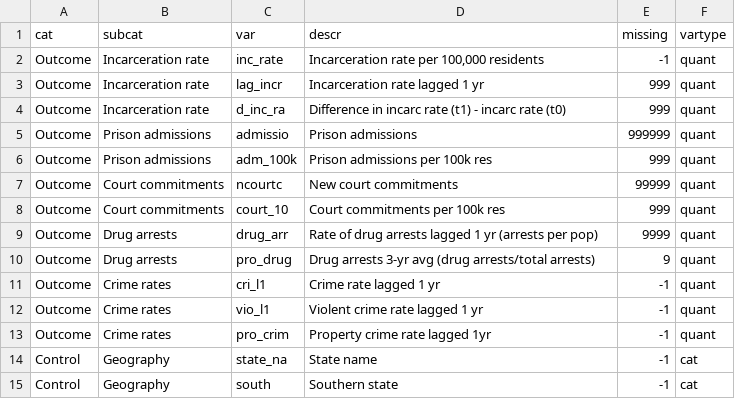
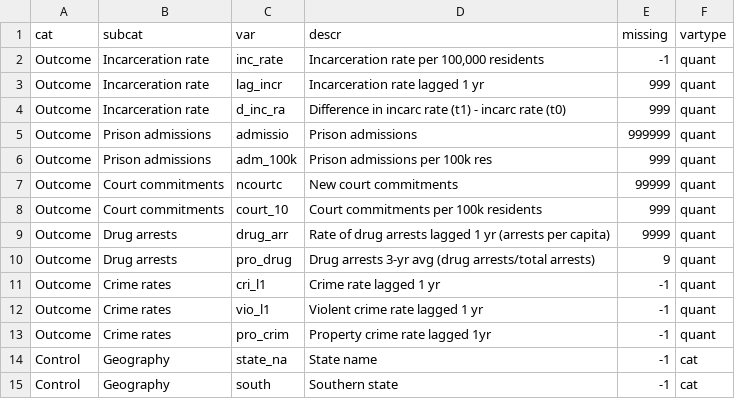
Before and after one commit to mmippolito/cuny_data608_final_project, a TSV file: data/vars.tsv, drawn as a sheet; only a part is shown.

```diff
--- a/data/vars.tsv
+++ b/data/vars.tsv
@@ -7,4 +7,4 @@ Outcome	Prison admissions	adm_100k	Prison admissions per 100k res	999	quant
 Outcome	Court commitments	ncourtc	New court commitments	99999	quant
-Outcome	Court commitments	court_10	Court commitments per 100k res	999	quant
-Outcome	Drug arrests	drug_arr	Rate of drug arrests lagged 1 yr (arrests per pop)	9999	quant
+Outcome	Court commitments	court_10	Court commitments per 100k residents	999	quant
+Outcome	Drug arrests	drug_arr	Rate of drug arrests lagged 1 yr (arrests per capita)	9999	quant
 Outcome	Drug arrests	pro_drug	Drug arrests 3-yr avg (drug arrests/total arrests)	9	quant
```
Also changed, not shown: 1 other file.
